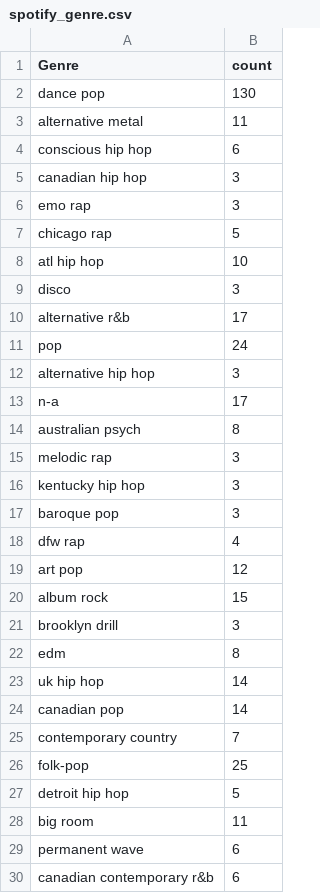
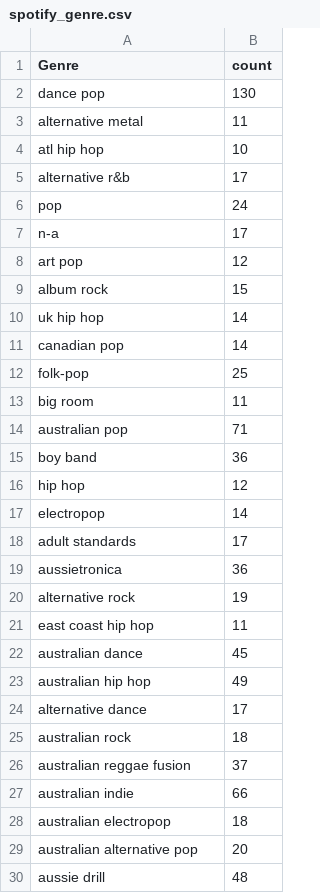
Before and after one commit to minimangomusic/FIT3179, a CSV file: spotify_genre.csv, drawn as a sheet; only a part is shown; the shorter side is filled out with more unchanged rows; the diff covers the shown part only.

Commit message:
Update spotify_genre.csv

```diff
--- a/spotify_genre.csv
+++ b/spotify_genre.csv
@@ -3,28 +3,11 @@ dance pop,130
 alternative metal,11
-conscious hip hop,6
-canadian hip hop,3
-emo rap,3
-chicago rap,5
 atl hip hop,10
-disco,3
 alternative r&b,17
 pop,24
-alternative hip hop,3
 n-a,17
-australian psych,8
-melodic rap,3
-kentucky hip hop,3
-baroque pop,3
-dfw rap,4
 art pop,12
 album rock,15
-brooklyn drill,3
-edm,8
 uk hip hop,14
 canadian pop,14
-contemporary country,7
 folk-pop,25
-detroit hip hop,5
 big room,11
-permanent wave,6
-canadian contemporary r&b,6
```
Also changed, not shown: 61 removed rows elsewhere in this file.
